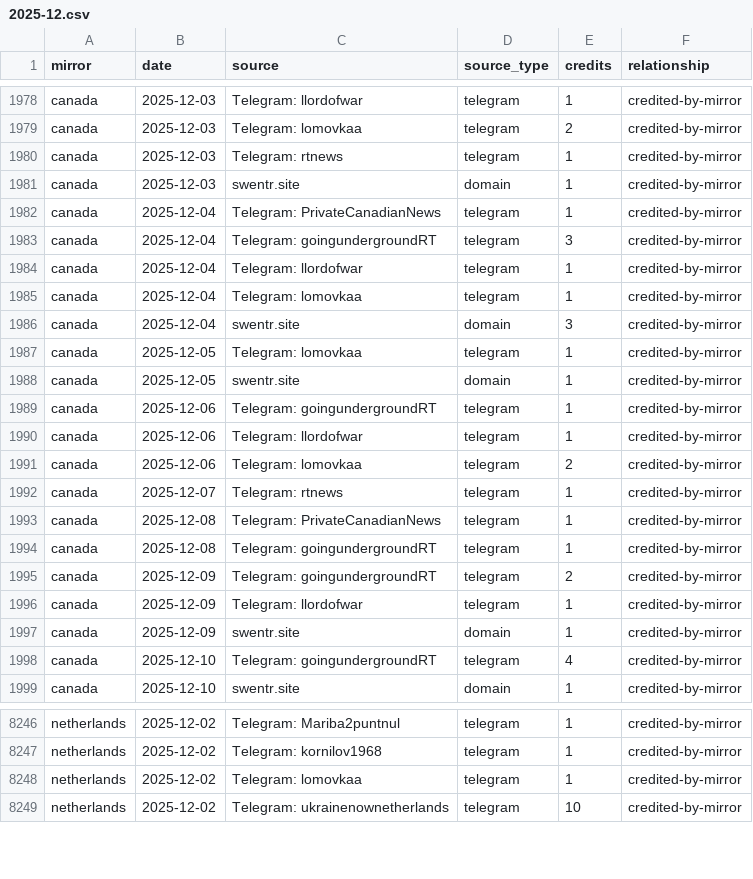
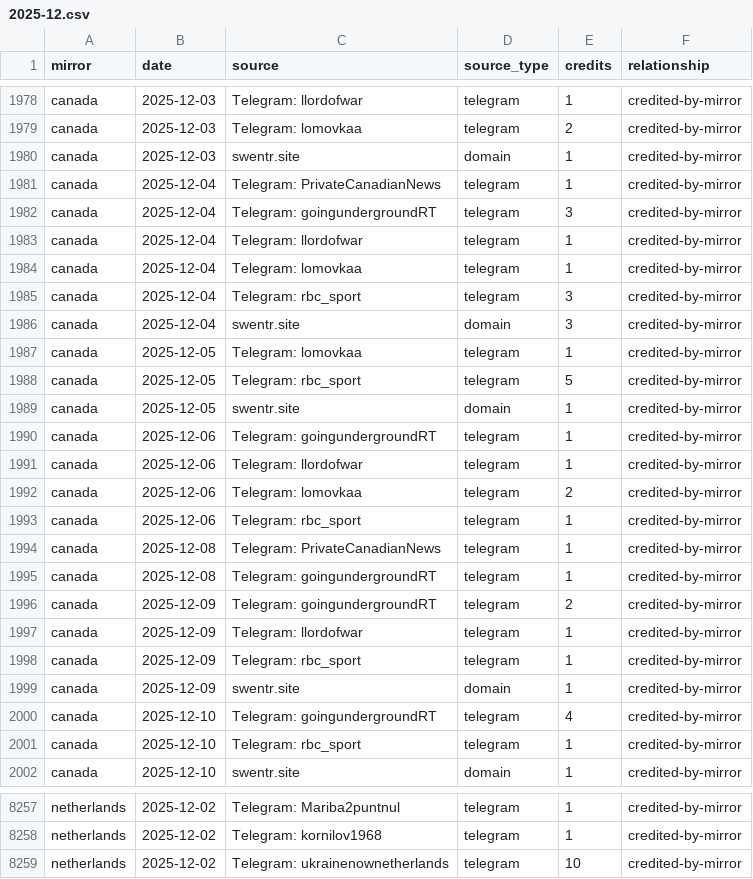
Before and after one commit to abognar-git/poisoned-well, a CSV file: data/panel/mirror_source_day/2025-12.csv, drawn as a sheet; only a part is shown, gaps mark what is left out; the diff covers the shown part only.

```diff
--- a/data/panel/mirror_source_day/2025-12.csv
+++ b/data/panel/mirror_source_day/2025-12.csv
@@ -1979,3 +1979,2 @@ canada,2025-12-03,Telegram: llordofwar,telegram,1,credited-by-mirror
 canada,2025-12-03,Telegram: lomovkaa,telegram,2,credited-by-mirror
-canada,2025-12-03,Telegram: rtnews,telegram,1,credited-by-mirror
 canada,2025-12-03,swentr.site,domain,1,credited-by-mirror
@@ -1985,4 +1984,6 @@ canada,2025-12-04,Telegram: llordofwar,telegram,1,credited-by-mirror
 canada,2025-12-04,Telegram: lomovkaa,telegram,1,credited-by-mirror
+canada,2025-12-04,Telegram: rbc_sport,telegram,3,credited-by-mirror
 canada,2025-12-04,swentr.site,domain,3,credited-by-mirror
 canada,2025-12-05,Telegram: lomovkaa,telegram,1,credited-by-mirror
+canada,2025-12-05,Telegram: rbc_sport,telegram,5,credited-by-mirror
 canada,2025-12-05,swentr.site,domain,1,credited-by-mirror
@@ -1991,3 +1992,3 @@ canada,2025-12-06,Telegram: llordofwar,telegram,1,credited-by-mirror
 canada,2025-12-06,Telegram: lomovkaa,telegram,2,credited-by-mirror
-canada,2025-12-07,Telegram: rtnews,telegram,1,credited-by-mirror
+canada,2025-12-06,Telegram: rbc_sport,telegram,1,credited-by-mirror
 canada,2025-12-08,Telegram: PrivateCanadianNews,telegram,1,credited-by-mirror
@@ -1996,4 +1997,6 @@ canada,2025-12-09,Telegram: goingundergroundRT,telegram,2,credited-by-mirror
 canada,2025-12-09,Telegram: llordofwar,telegram,1,credited-by-mirror
+canada,2025-12-09,Telegram: rbc_sport,telegram,1,credited-by-mirror
 canada,2025-12-09,swentr.site,domain,1,credited-by-mirror
 canada,2025-12-10,Telegram: goingundergroundRT,telegram,4,credited-by-mirror
+canada,2025-12-10,Telegram: rbc_sport,telegram,1,credited-by-mirror
 canada,2025-12-10,swentr.site,domain,1,credited-by-mirror
@@ -8247,3 +8258,2 @@ netherlands,2025-12-02,Telegram: Mariba2puntnul,telegram,1,credited-by-mirror
 netherlands,2025-12-02,Telegram: kornilov1968,telegram,1,credited-by-mirror
-netherlands,2025-12-02,Telegram: lomovkaa,telegram,1,credited-by-mirror
 netherlands,2025-12-02,Telegram: ukrainenownetherlands,telegram,10,credited-by-mirror
```
Also changed, not shown: 15 added rows, 3 removed rows and 10 edited cells elsewhere in this file, data/panel/mirror_source_day/2024-12.csv, data/panel/mirror_source_day/2025-11.csv, 24 other files.
